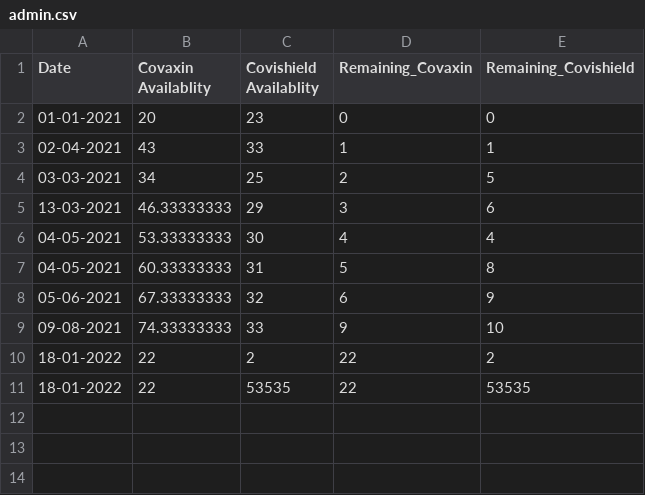
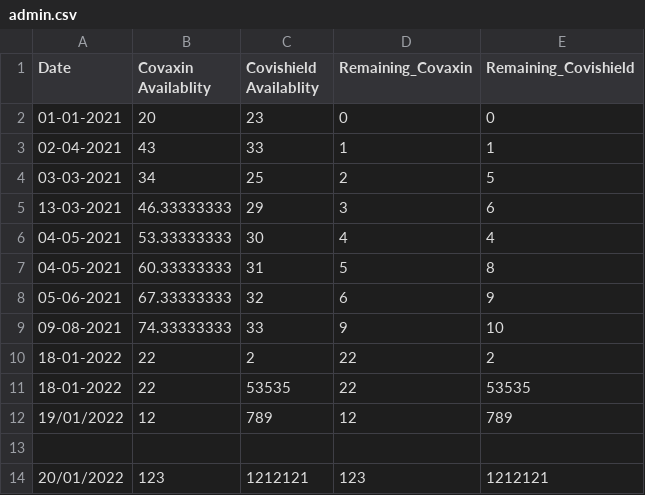
Before and after one commit to vsrekha213/covizDemoAPP, a CSV file: admin.csv, drawn as a sheet.

```diff
--- a/admin.csv
+++ b/admin.csv
@@ -11 +11,4 @@ Date,Covaxin Availablity,Covishield Availablity,Remaining_Covaxin,Remaining_Covi
 18-01-2022,22,53535,22,53535
+19/01/2022,12,789,12,789
+
+20/01/2022,123,1212121,123,1212121
```
Also changed, not shown: 3 other files.
